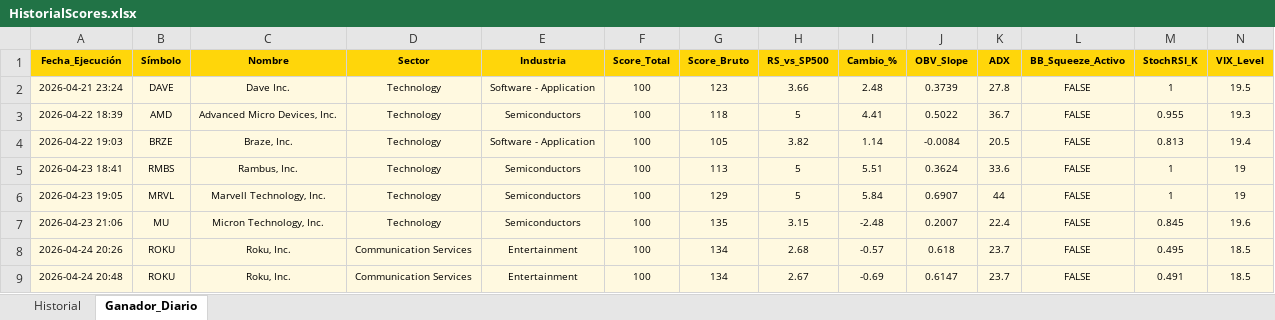
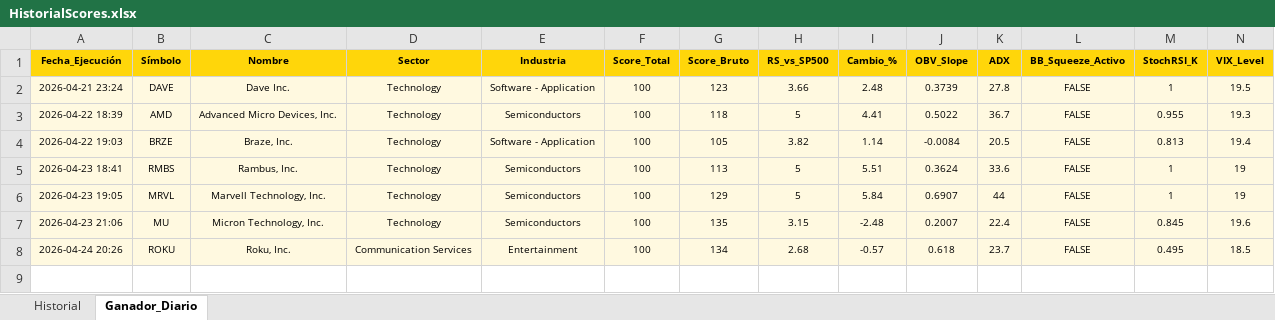
Before and after one commit to vcostas3/NasdaqScoutPRO, an Excel workbook: HistorialScores.xlsx, sheet Ganador_Diario, drawn as a sheet; only a part is shown; values as stored, in another font and other column widths than the file's, no borders; rows hold the shown columns only; the diff names each change by its address in the sheet, - before the commit and + after, or states it on an @@ line.

```diff
--- a/HistorialScores.xlsx (sheet Ganador_Diario)
+++ b/HistorialScores.xlsx (sheet Ganador_Diario)
-row 9: 2026-04-24 20:48 | ROKU | Roku, Inc. | Communication Services | Entertainment | 100 | 134 | 2.67 | -0.69 | 0.6147 | 23.7 | FALSE | 0.491 | 18.5
```
Also changed, not shown: sheet Historial.
